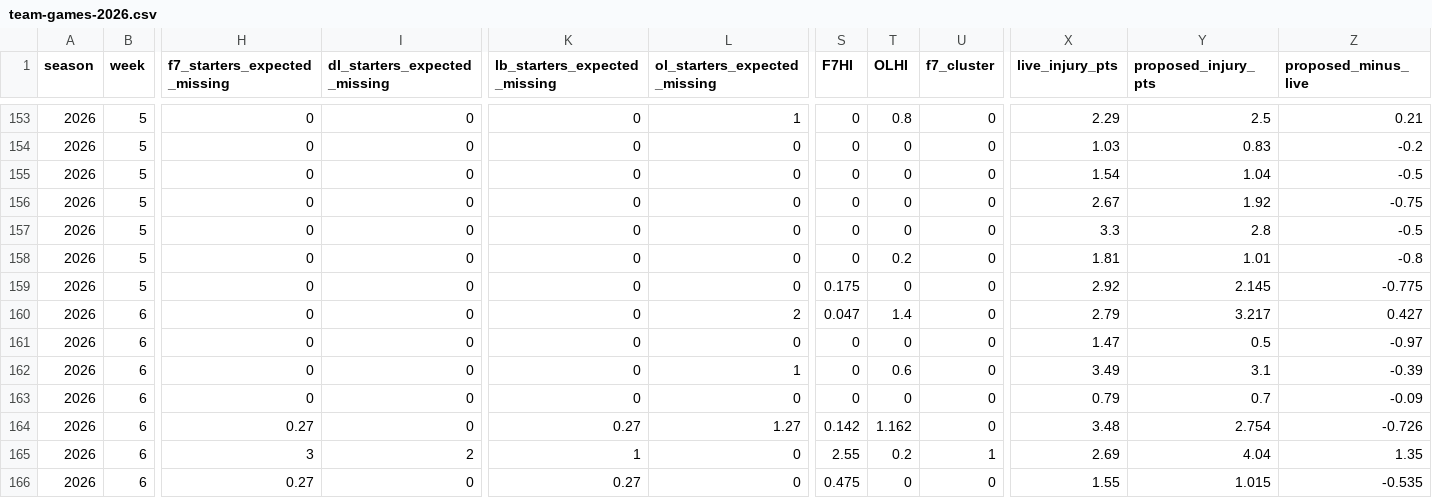
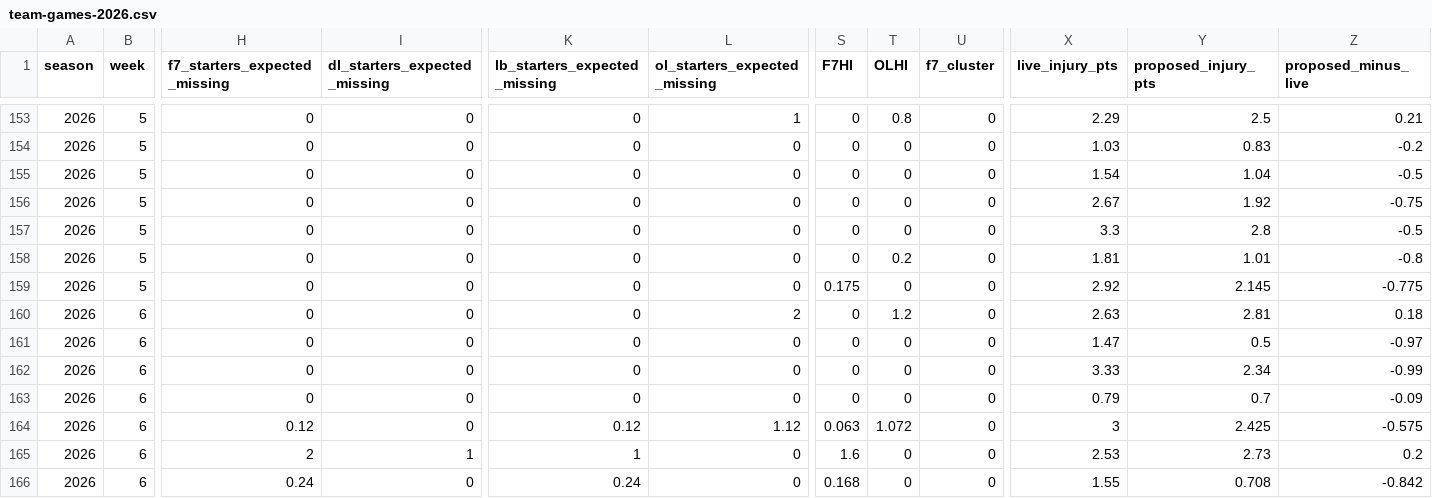
Before and after one commit to brett761/nfl-scout-desk, a CSV file: data/injury-trench/team-games-2026.csv, drawn as a sheet; only a part is shown, gaps mark what is left out; the diff covers the shown part only; the diff names each change by its address in the sheet, - before the commit and + after, or states it on an @@ line.

Commit message:
Injury refresh 2026-10-18a WORKING-SUN (Week 6 Sunday 10 AM; HOU/JAX London protected; Saturday MNF designations; PUP-activation fix)

```diff
--- a/data/injury-trench/team-games-2026.csv
+++ b/data/injury-trench/team-games-2026.csv
-S160 (F7HI): 0.047
+S160 (F7HI): 0
-T160 (OLHI): 1.4
+T160 (OLHI): 1.2
-X160 (live_injury_pts): 2.79
+X160 (live_injury_pts): 2.63
-Y160 (proposed_injury_pts): 3.217
+Y160 (proposed_injury_pts): 2.81
-Z160 (proposed_minus_live): 0.427
+Z160 (proposed_minus_live): 0.18
-L162 (ol_starters_expected_missing): 1
+L162 (ol_starters_expected_missing): 0
-T162 (OLHI): 0.6
+T162 (OLHI): 0
-X162 (live_injury_pts): 3.49
+X162 (live_injury_pts): 3.33
-Y162 (proposed_injury_pts): 3.1
+Y162 (proposed_injury_pts): 2.34
-Z162 (proposed_minus_live): -0.39
+Z162 (proposed_minus_live): -0.99
-H164 (f7_starters_expected_missing): 0.27
+H164 (f7_starters_expected_missing): 0.12
-K164 (lb_starters_expected_missing): 0.27
+K164 (lb_starters_expected_missing): 0.12
-L164 (ol_starters_expected_missing): 1.27
+L164 (ol_starters_expected_missing): 1.12
-S164 (F7HI): 0.142
+S164 (F7HI): 0.063
-T164 (OLHI): 1.162
+T164 (OLHI): 1.072
-X164 (live_injury_pts): 3.48
+X164 (live_injury_pts): 3
-Y164 (proposed_injury_pts): 2.754
+Y164 (proposed_injury_pts): 2.425
-Z164 (proposed_minus_live): -0.726
+Z164 (proposed_minus_live): -0.575
-H165 (f7_starters_expected_missing): 3
+H165 (f7_starters_expected_missing): 2
-I165 (dl_starters_expected_missing): 2
+I165 (dl_starters_expected_missing): 1
-S165 (F7HI): 2.55
+S165 (F7HI): 1.6
-T165 (OLHI): 0.2
+T165 (OLHI): 0
-U165 (f7_cluster): 1
+U165 (f7_cluster): 0
-X165 (live_injury_pts): 2.69
+X165 (live_injury_pts): 2.53
-Y165 (proposed_injury_pts): 4.04
+Y165 (proposed_injury_pts): 2.73
-Z165 (proposed_minus_live): 1.35
+Z165 (proposed_minus_live): 0.2
-H166 (f7_starters_expected_missing): 0.27
+H166 (f7_starters_expected_missing): 0.24
-K166 (lb_starters_expected_missing): 0.27
+K166 (lb_starters_expected_missing): 0.24
-S166 (F7HI): 0.475
+S166 (F7HI): 0.168
-Y166 (proposed_injury_pts): 1.015
+Y166 (proposed_injury_pts): 0.708
-Z166 (proposed_minus_live): -0.535
+Z166 (proposed_minus_live): -0.842
```
Also changed, not shown: 80 edited cells elsewhere in this file, 8 other files.
